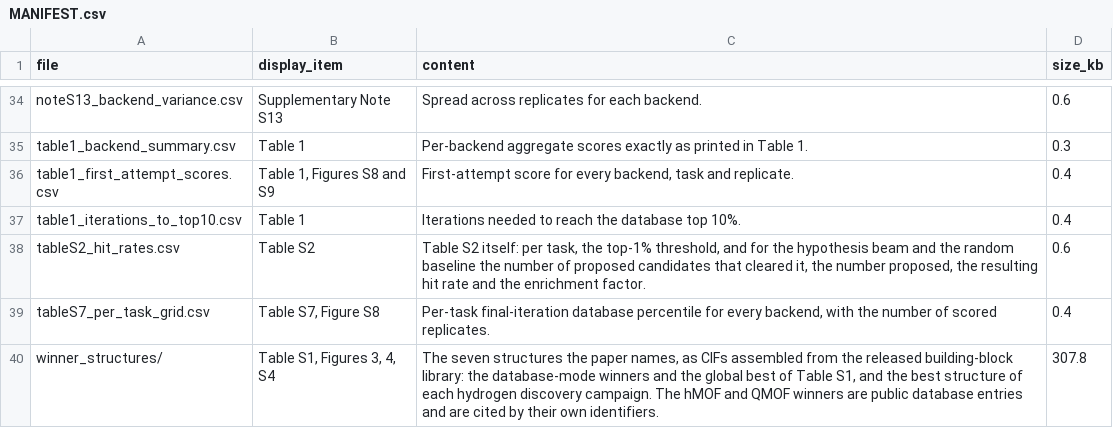
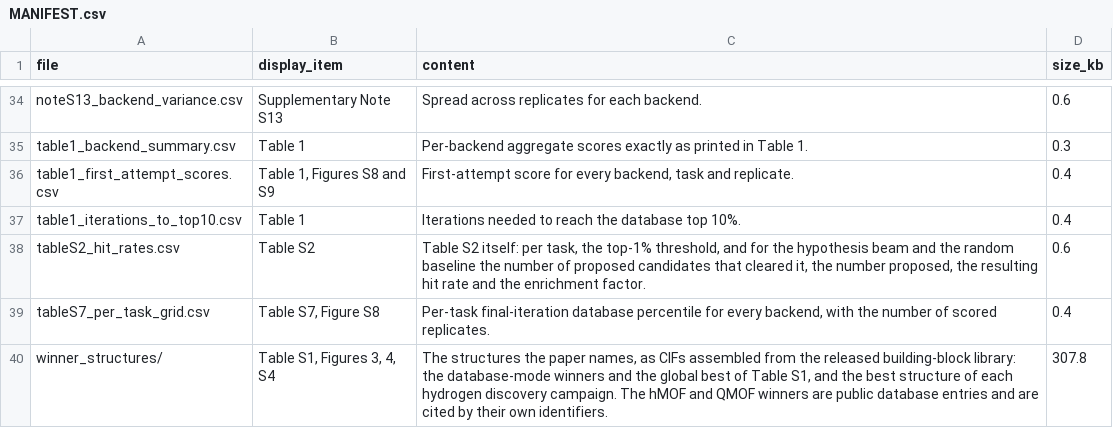
Before and after one commit to kn1218/LLM4MOF, a CSV file: source_data/MANIFEST.csv, drawn as a sheet; only a part is shown, gaps mark what is left out.

```diff
--- a/source_data/MANIFEST.csv
+++ b/source_data/MANIFEST.csv
@@ -39,2 +39,2 @@ tableS2_hit_rates.csv,Table S2,"Table S2 itself: per task, the top-1% threshold,
 tableS7_per_task_grid.csv,"Table S7, Figure S8","Per-task final-iteration database percentile for every backend, with the number of scored replicates.",0.4
-winner_structures/,"Table S1, Figures 3, 4, S4","The seven structures the paper names, as CIFs assembled from the released building-block library: the database-mode winners and the global best of Table S1, and the best structure of each hydrogen discovery campaign. The hMOF and QMOF winners are public database entries and are cited by their own identifiers.",307.8
+winner_structures/,"Table S1, Figures 3, 4, S4","The structures the paper names, as CIFs assembled from the released building-block library: the database-mode winners and the global best of Table S1, and the best structure of each hydrogen discovery campaign. The hMOF and QMOF winners are public database entries and are cited by their own identifiers.",307.8
```
Also changed, not shown: 4 other files.
